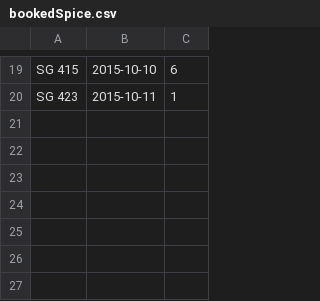
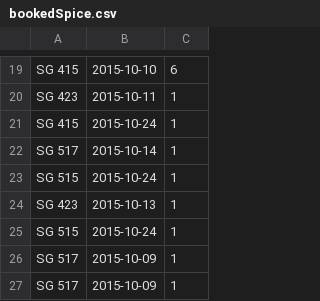
Before and after one commit to NilanjanDaw/piedPiper, a CSV file: bookedSpice.csv, drawn as a sheet; only a part is shown, gaps mark what is left out.

```diff
--- a/bookedSpice.csv
+++ b/bookedSpice.csv
@@ -20 +20,8 @@ SG  415|2015-10-10|6
 SG  423|2015-10-11|1
+SG  415|2015-10-24|1
+SG  517|2015-10-14|1
+SG  515|2015-10-24|1
+SG  423|2015-10-13|1
+SG  515|2015-10-24|1
+SG  517|2015-10-09|1
+SG  517|2015-10-09|1
```
Also changed, not shown: bookedSilk.csv, 33 other files.
